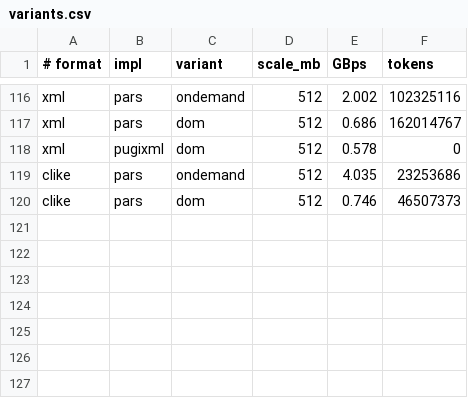
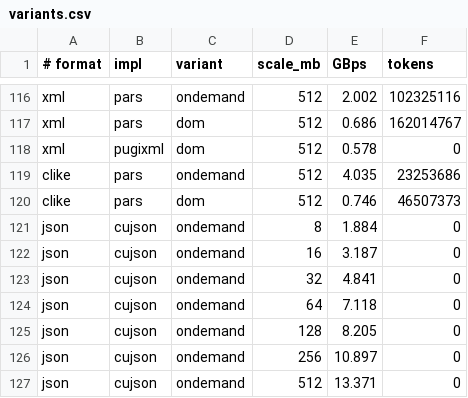
Before and after one commit to DvdBr3o/pars, a CSV file: paper/plots/data/variants.csv, drawn as a sheet; only a part is shown, gaps mark what is left out; the diff names each change by its address in the sheet, - before the commit and + after, or states it on an @@ line.

Commit message:
bench: add cuJSON to the JSON variants (index/ondemand side)
- variants.csv: json,cujson,ondemand rows for 8..512 MB (no-D2H interval)
- paperplots.figure_variants: draw every matched baseline per language (so cujson
  appears next to simdjson on the ondemand panel)
- xmake paper_data: emit the cujson variant rows too
- regenerate fig_variants / fig_variant_scaling

```diff
--- a/paper/plots/data/variants.csv
+++ b/paper/plots/data/variants.csv
+row 121: json | cujson | ondemand | 8 | 1.884 | 0
+row 122: json | cujson | ondemand | 16 | 3.187 | 0
+row 123: json | cujson | ondemand | 32 | 4.841 | 0
+row 124: json | cujson | ondemand | 64 | 7.118 | 0
+row 125: json | cujson | ondemand | 128 | 8.205 | 0
+row 126: json | cujson | ondemand | 256 | 10.897 | 0
+row 127: json | cujson | ondemand | 512 | 13.371 | 0
```
Also changed, not shown: 6 other files.
